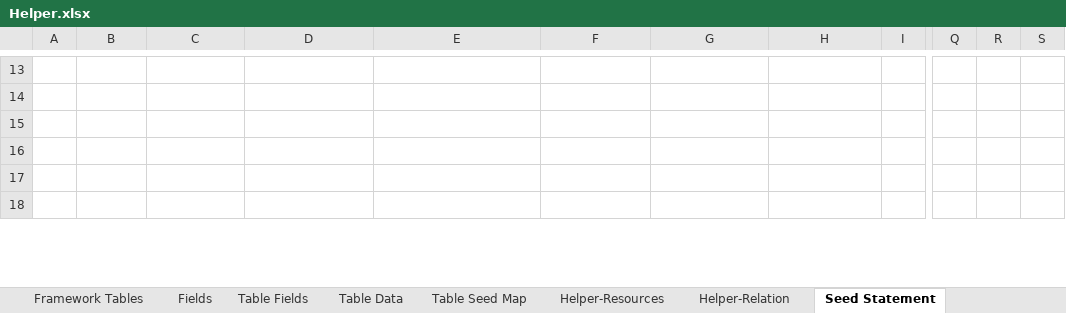
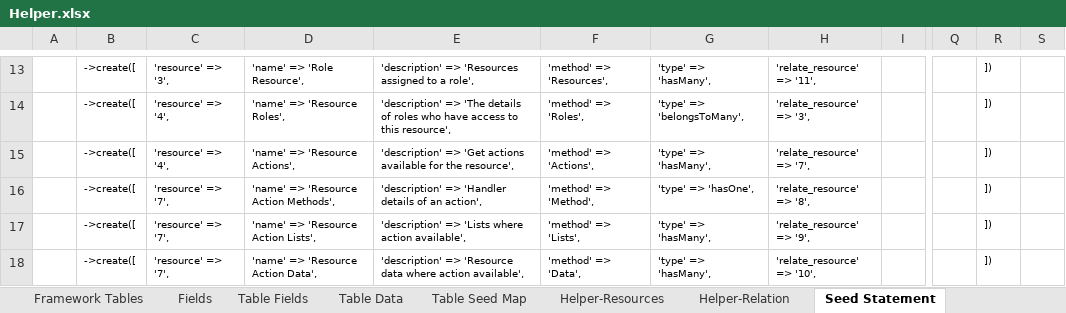
Before and after one commit to MilestoneInnovativeTechnologies/Appframe, an Excel workbook: Helper.xlsx, sheet Seed Statement, drawn as a sheet; only a part is shown, gaps mark what is left out; values as stored, in another font and other column widths than the file's, no borders; the diff covers the shown part only; the diff names each change by its address in the sheet, - before the commit and + after, or states it on an @@ line.

Commit message:
New relation from ResourceRelation to Resource as Owner created

```diff
--- a/Helper.xlsx (sheet Seed Statement)
+++ b/Helper.xlsx (sheet Seed Statement)
-B13:B18: (empty)
+B13:B18: ->create([
-C13: (empty)
+C13: 'resource' => '3',
-D13: (empty)
+D13: 'name' => 'Role Resource',
-E13: (empty)
+E13: 'description' => 'Resources assigned to a role',
-F13: (empty)
+F13: 'method' => 'Resources',
-G13: (empty)
+G13: 'type' => 'hasMany',
-H13: (empty)
+H13: 'relate_resource' => '11',
-R13:R18: (empty)
+R13:R18: ])
-C14:C15: (empty)
+C14:C15: 'resource' => '4',
-D14: (empty)
+D14: 'name' => 'Resource Roles',
-E14: (empty)
+E14: 'description' => 'The details of roles who have access to this resource',
-F14: (empty)
+F14: 'method' => 'Roles',
-G14: (empty)
+G14: 'type' => 'belongsToMany',
-H14: (empty)
+H14: 'relate_resource' => '3',
-D15: (empty)
+D15: 'name' => 'Resource Actions',
-E15: (empty)
+E15: 'description' => 'Get actions available for the resource',
-F15: (empty)
+F15: 'method' => 'Actions',
-G15: (empty)
+G15: 'type' => 'hasMany',
-H15: (empty)
+H15: 'relate_resource' => '7',
-C16:C18: (empty)
+C16:C18: 'resource' => '7',
-D16: (empty)
+D16: 'name' => 'Resource Action Methods',
-E16: (empty)
+E16: 'description' => 'Handler details of an action',
-F16: (empty)
+F16: 'method' => 'Method',
-G16: (empty)
+G16: 'type' => 'hasOne',
-H16: (empty)
+H16: 'relate_resource' => '8',
-D17: (empty)
+D17: 'name' => 'Resource Action Lists',
-E17: (empty)
+E17: 'description' => 'Lists where action available',
-F17: (empty)
+F17: 'method' => 'Lists',
-G17:G18: (empty)
+G17:G18: 'type' => 'hasMany',
-H17: (empty)
+H17: 'relate_resource' => '9',
-D18: (empty)
+D18: 'name' => 'Resource Action Data',
-E18: (empty)
+E18: 'description' => 'Resource data where action available',
-F18: (empty)
+F18: 'method' => 'Data',
-H18: (empty)
+H18: 'relate_resource' => '10',
```
Also changed, not shown: 257 edited cells elsewhere in this sheet, sheet Table Data, sheet Helper-Relation, hidden cells, 2 other files.
